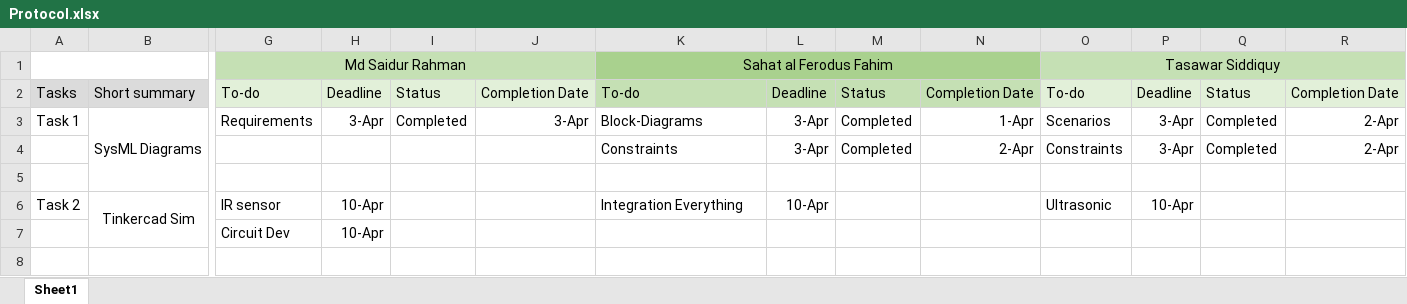
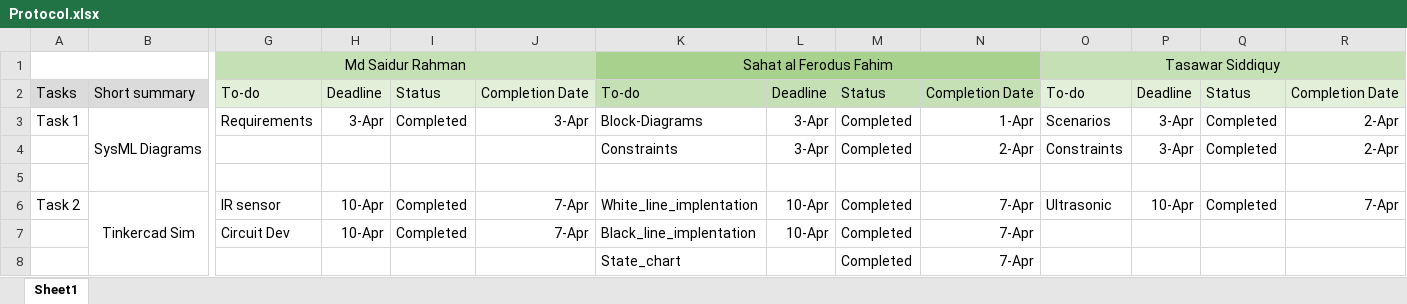
Before and after one commit to arfatKamal/Prototyping---Bauer-Bot, an Excel workbook: Protocol.xlsx, sheet Sheet1, drawn as a sheet; only a part is shown, gaps mark what is left out; values as stored, in another font and other column widths than the file's, no borders; removed rows and columns are numbered as before the commit, all else as after; rows hold the shown columns only; the diff names each change by its address in the sheet, - before the commit and + after, or states it on an @@ line.

```diff
--- a/Protocol.xlsx (sheet Sheet1)
+++ b/Protocol.xlsx (sheet Sheet1)
-I6: (empty)
+I6: Completed
-J6: (empty)
+J6: 7-Apr
-K6: Integration Everything
+K6: White_line_implentation
-M6: (empty)
+M6: Completed
-N6: (empty)
+N6: 7-Apr
-Q6: (empty)
+Q6: Completed
-R6: (empty)
+R6: 7-Apr
-row 7:  |  | Circuit Dev | 10-Apr
+row 7:  |  | Circuit Dev | 10-Apr | Completed | 7-Apr | Black_line_implentation | 10-Apr | Completed | 7-Apr
+row 8:  |  |  |  |  |  | State_chart |  | Completed | 7-Apr
```
Also changed, not shown: 1 other file.
